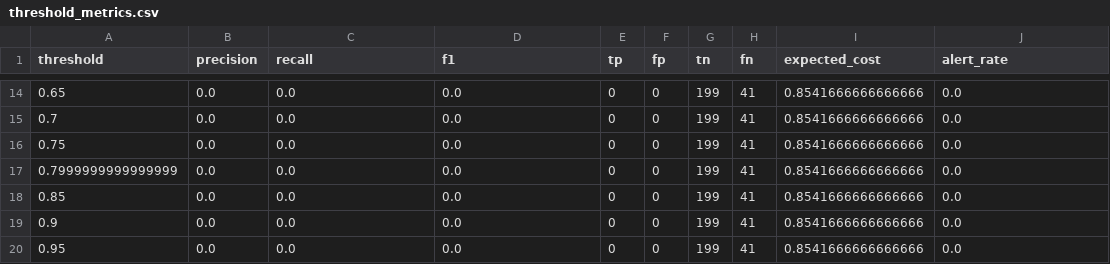
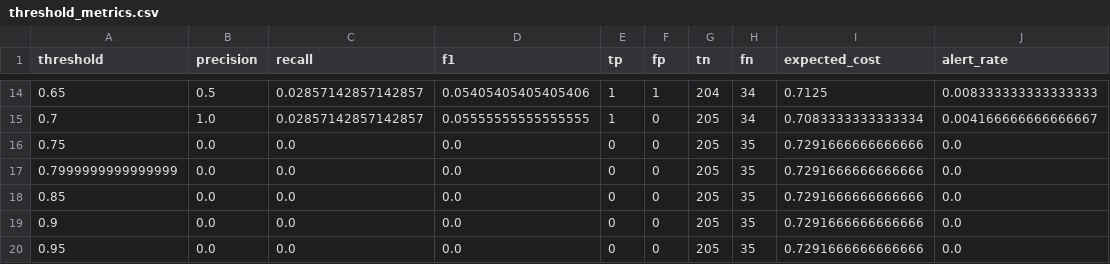
Before and after one commit to DiogoRibeiro7/calibrated-ml-lab, a CSV file: reports/sample_run/tables/threshold_metrics.csv, drawn as a sheet; only a part is shown, gaps mark what is left out; the diff covers the shown part only.

```diff
--- a/reports/sample_run/tables/threshold_metrics.csv
+++ b/reports/sample_run/tables/threshold_metrics.csv
@@ -14,7 +14,7 @@ threshold,precision,recall,f1,tp,fp,tn,fn,expected_cost,alert_rate
-0.65,0.0,0.0,0.0,0,0,199,41,0.8541666666666666,0.0
-0.7,0.0,0.0,0.0,0,0,199,41,0.8541666666666666,0.0
-0.75,0.0,0.0,0.0,0,0,199,41,0.8541666666666666,0.0
-0.7999999999999999,0.0,0.0,0.0,0,0,199,41,0.8541666666666666,0.0
-0.85,0.0,0.0,0.0,0,0,199,41,0.8541666666666666,0.0
-0.9,0.0,0.0,0.0,0,0,199,41,0.8541666666666666,0.0
-0.95,0.0,0.0,0.0,0,0,199,41,0.8541666666666666,0.0
+0.65,0.5,0.02857142857142857,0.05405405405405406,1,1,204,34,0.7125,0.008333333333333333
+0.7,1.0,0.02857142857142857,0.05555555555555555,1,0,205,34,0.7083333333333334,0.004166666666666667
+0.75,0.0,0.0,0.0,0,0,205,35,0.7291666666666666,0.0
+0.7999999999999999,0.0,0.0,0.0,0,0,205,35,0.7291666666666666,0.0
+0.85,0.0,0.0,0.0,0,0,205,35,0.7291666666666666,0.0
+0.9,0.0,0.0,0.0,0,0,205,35,0.7291666666666666,0.0
+0.95,0.0,0.0,0.0,0,0,205,35,0.7291666666666666,0.0
```
Also changed, not shown: 102 edited cells elsewhere in this file, reports/sample_run/scored_classification_test.csv, reports/sample_run/tables/calibration_bins_isotonic.csv, 18 other files.
